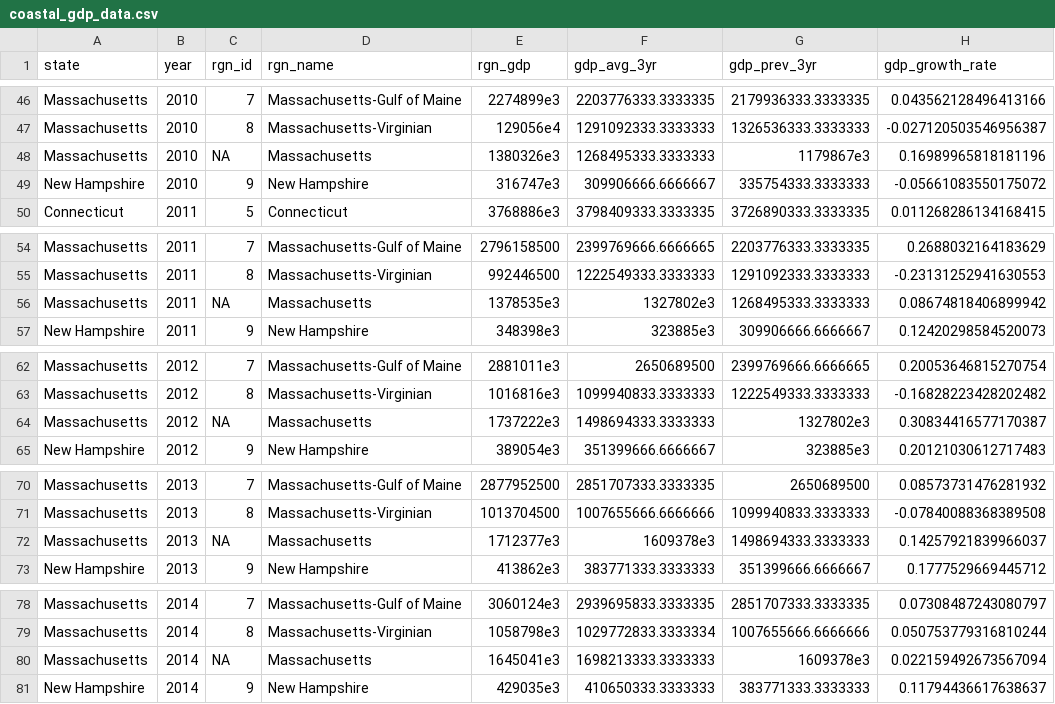
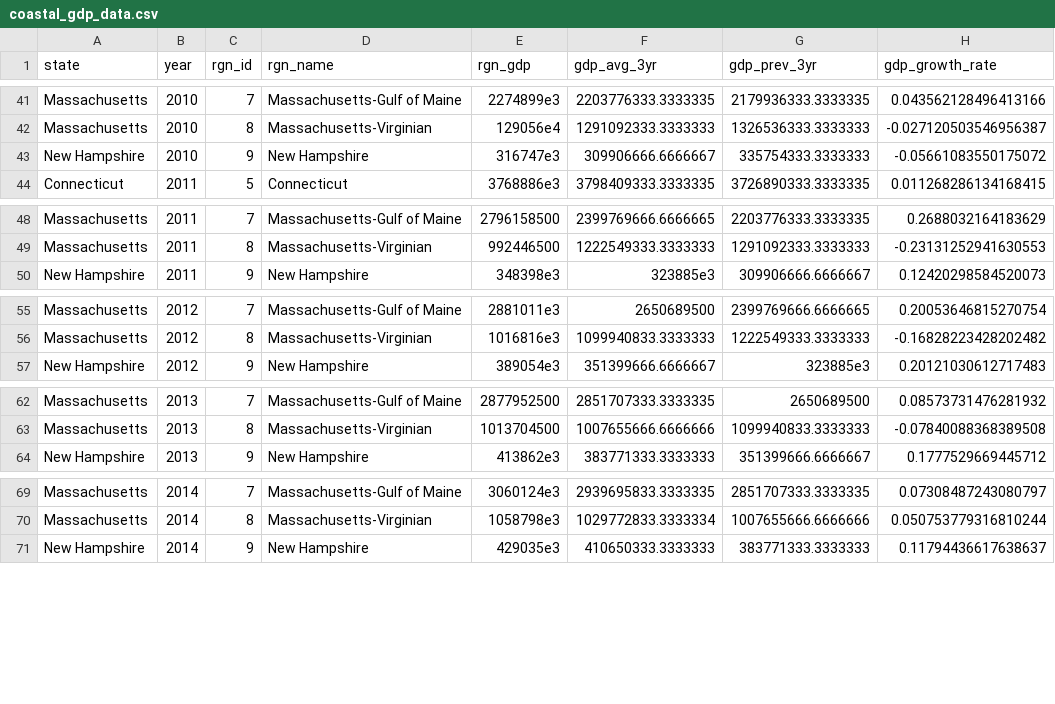
Before and after one commit to jules32/ne-prep, a CSV file: prep/eco/int/coastal_gdp_data.csv, drawn as a sheet; only a part is shown, gaps mark what is left out; the diff covers the shown part only.

Commit message:
removed Massachusetts state from data layer so now we just have the two MA regions

```diff
--- a/prep/eco/int/coastal_gdp_data.csv
+++ b/prep/eco/int/coastal_gdp_data.csv
@@ -47,3 +42,2 @@ Massachusetts,2010,7,Massachusetts-Gulf of Maine,2274899e3,2203776333.3333335,21
 Massachusetts,2010,8,Massachusetts-Virginian,129056e4,1291092333.3333333,1326536333.3333333,-0.027120503546956387
-Massachusetts,2010,NA,Massachusetts,1380326e3,1268495333.3333333,1179867e3,0.16989965818181196
 New Hampshire,2010,9,New Hampshire,316747e3,309906666.6666667,335754333.3333333,-0.05661083550175072
@@ -55,3 +49,2 @@ Massachusetts,2011,7,Massachusetts-Gulf of Maine,2796158500,2399769666.6666665,2
 Massachusetts,2011,8,Massachusetts-Virginian,992446500,1222549333.3333333,1291092333.3333333,-0.23131252941630553
-Massachusetts,2011,NA,Massachusetts,1378535e3,1327802e3,1268495333.3333333,0.08674818406899942
 New Hampshire,2011,9,New Hampshire,348398e3,323885e3,309906666.6666667,0.12420298584520073
@@ -63,3 +56,2 @@ Massachusetts,2012,7,Massachusetts-Gulf of Maine,2881011e3,2650689500,2399769666
 Massachusetts,2012,8,Massachusetts-Virginian,1016816e3,1099940833.3333333,1222549333.3333333,-0.16828223428202482
-Massachusetts,2012,NA,Massachusetts,1737222e3,1498694333.3333333,1327802e3,0.30834416577170387
 New Hampshire,2012,9,New Hampshire,389054e3,351399666.6666667,323885e3,0.20121030612717483
@@ -71,3 +63,2 @@ Massachusetts,2013,7,Massachusetts-Gulf of Maine,2877952500,2851707333.3333335,2
 Massachusetts,2013,8,Massachusetts-Virginian,1013704500,1007655666.6666666,1099940833.3333333,-0.07840088368389508
-Massachusetts,2013,NA,Massachusetts,1712377e3,1609378e3,1498694333.3333333,0.14257921839966037
 New Hampshire,2013,9,New Hampshire,413862e3,383771333.3333333,351399666.6666667,0.1777529669445712
@@ -79,3 +70,2 @@ Massachusetts,2014,7,Massachusetts-Gulf of Maine,3060124e3,2939695833.3333335,28
 Massachusetts,2014,8,Massachusetts-Virginian,1058798e3,1029772833.3333334,1007655666.6666666,0.050753779316810244
-Massachusetts,2014,NA,Massachusetts,1645041e3,1698213333.3333333,1609378e3,0.022159492673567094
 New Hampshire,2014,9,New Hampshire,429035e3,410650333.3333333,383771333.3333333,0.11794436617638637
```
Also changed, not shown: 6 removed rows elsewhere in this file, prep/liv/int/coastal_jobs_data.csv, 10 other files.
